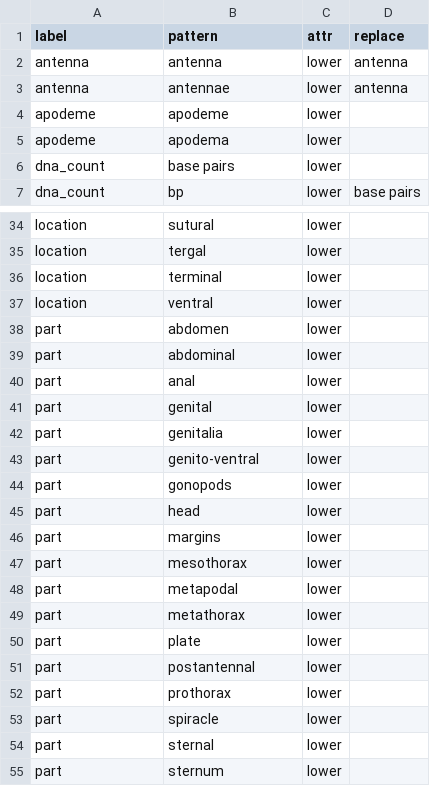
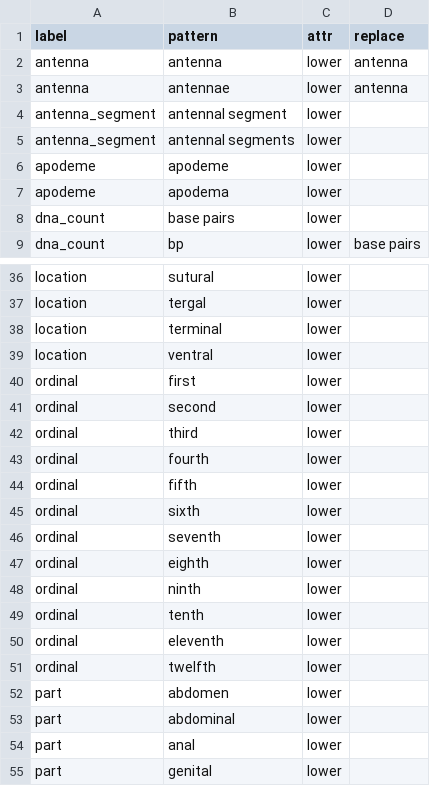
Before and after one commit to rafelafrance/AnopluraTraiter, a CSV file: src/vocabulary/anoplura.csv, drawn as a sheet; only a part is shown, gaps mark what is left out; the shorter side is filled out with more unchanged rows.

Commit message:
More antenna trait forms

```diff
--- a/src/vocabulary/anoplura.csv
+++ b/src/vocabulary/anoplura.csv
@@ -3,2 +3,4 @@ antenna,antenna,lower,antenna
 antenna,antennae,lower,antenna
+antenna_segment,antennal segment,lower,
+antenna_segment,antennal segments,lower,
 apodeme,apodeme,lower,
@@ -37,2 +39,14 @@ location,terminal,lower,
 location,ventral,lower,
+ordinal,first,lower,
+ordinal,second,lower,
+ordinal,third,lower,
+ordinal,fourth,lower,
+ordinal,fifth,lower,
+ordinal,sixth,lower,
+ordinal,seventh,lower,
+ordinal,eighth,lower,
+ordinal,ninth,lower,
+ordinal,tenth,lower,
+ordinal,eleventh,lower,
+ordinal,twelfth,lower,
 part,abdomen,lower,
```
Also changed, not shown: 2 other files.
